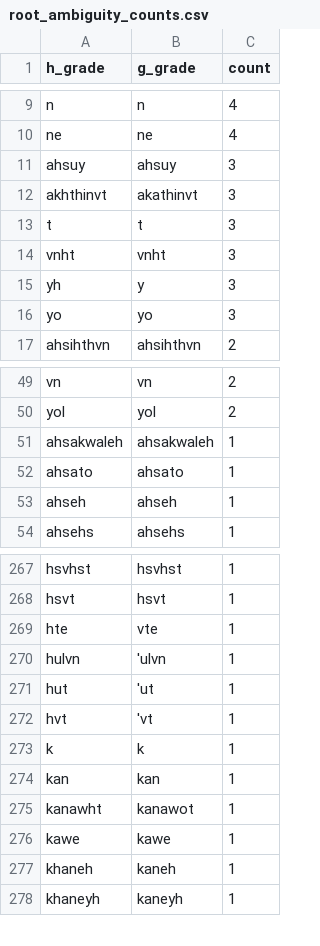
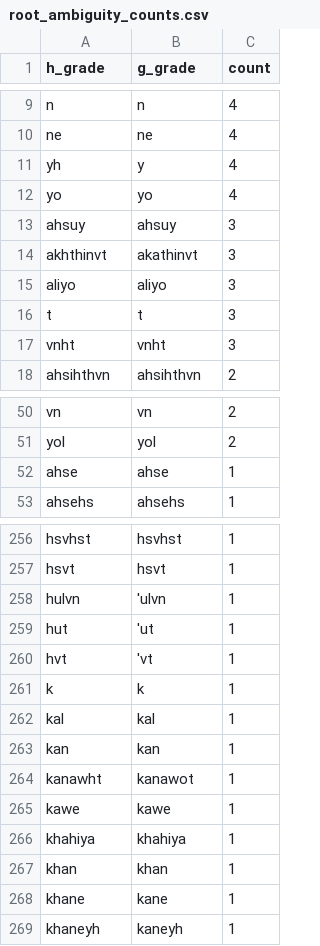
Before and after one commit to CharlieMcVicker/king-recreation, a CSV file: artifacts/reports/root_ambiguity_counts.csv, drawn as a sheet; only a part is shown, gaps mark what is left out; the diff covers the shown part only.

```diff
--- a/artifacts/reports/root_ambiguity_counts.csv
+++ b/artifacts/reports/root_ambiguity_counts.csv
@@ -10,8 +10,9 @@ n,n,4
 ne,ne,4
+yh,y,4
+yo,yo,4
 ahsuy,ahsuy,3
 akhthinvt,akathinvt,3
+aliyo,aliyo,3
 t,t,3
 vnht,vnht,3
-yh,y,3
-yo,yo,3
 ahsihthvn,ahsihthvn,2
@@ -50,5 +51,3 @@ vn,vn,2
 yol,yol,2
-ahsakwaleh,ahsakwaleh,1
-ahsato,ahsato,1
-ahseh,ahseh,1
+ahse,ahse,1
 ahsehs,ahsehs,1
@@ -268,3 +257,2 @@ hsvhst,hsvhst,1
 hsvt,hsvt,1
-hte,vte,1
 hulvn,'ulvn,1
@@ -273,2 +261,3 @@ hvt,'vt,1
 k,k,1
+kal,kal,1
 kan,kan,1
@@ -276,3 +265,5 @@ kanawht,kanawot,1
 kawe,kawe,1
-khaneh,kaneh,1
+khahiya,khahiya,1
+khan,khan,1
+khane,kane,1
 khaneyh,kaneyh,1
```
Also changed, not shown: 11 added rows, 16 removed rows and 20 edited cells elsewhere in this file, artifacts/reports/class_match_counts.csv, artifacts/reports/stem_derivation_failures.csv, 22 other files.
